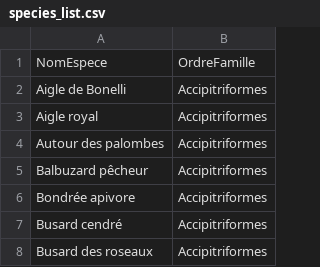
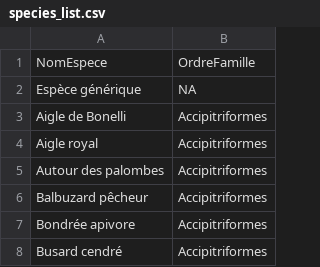
Before and after one commit to thierrychambert/eolpop, a CSV file: inst/ShinyApp/species_list.csv, drawn as a sheet; only a part is shown; the shorter side is filled out with more unchanged rows; the diff names each change by its address in the sheet, - before the commit and + after, or states it on an @@ line.

Commit message:
Bunch of cleaning in shiny ui and server Added "Espece generique" to csv species list

```diff
--- a/inst/ShinyApp/species_list.csv
+++ b/inst/ShinyApp/species_list.csv
+row 2: Espèce générique | NA
```
Also changed, not shown: 2 other files.
